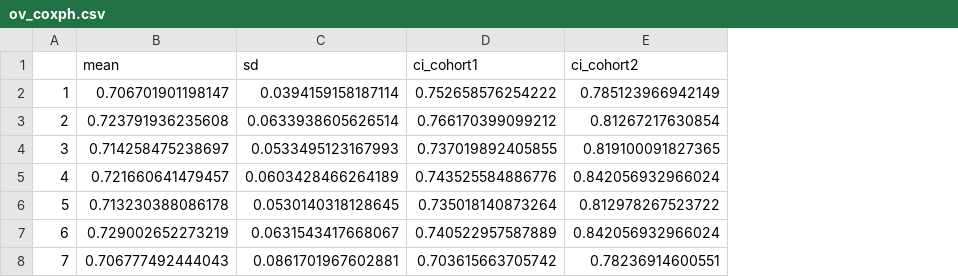
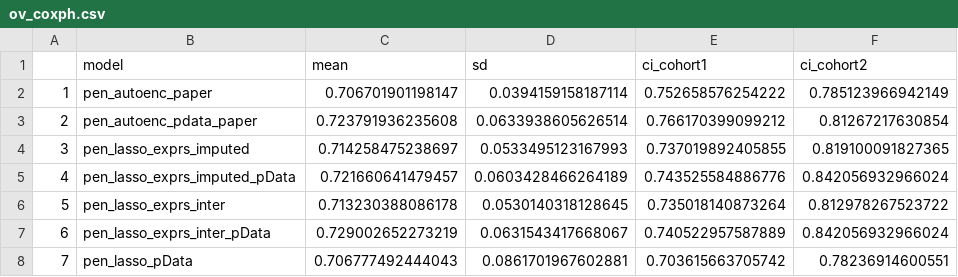
Before and after one commit to Statistical-Consulting/PCaPrognostics, a CSV file: results_modelling_ovs/ov_coxph.csv, drawn as a sheet; the diff names each change by its address in the sheet, - before the commit and + after, or states it on an @@ line.

Commit message:
added data

```diff
--- a/results_modelling_ovs/ov_coxph.csv
+++ b/results_modelling_ovs/ov_coxph.csv
+column B (model), rows 2-8: pen_autoenc_paper | pen_autoenc_pdata_paper | pen_lasso_exprs_imputed | pen_lasso_exprs_imputed_pData | pen_lasso_exprs_inter | pen_lasso_exprs_inter_pData | pen_lasso_pData
```
Also changed, not shown: results_modelling_ovs/ov_rsf.csv, 4 other files.
